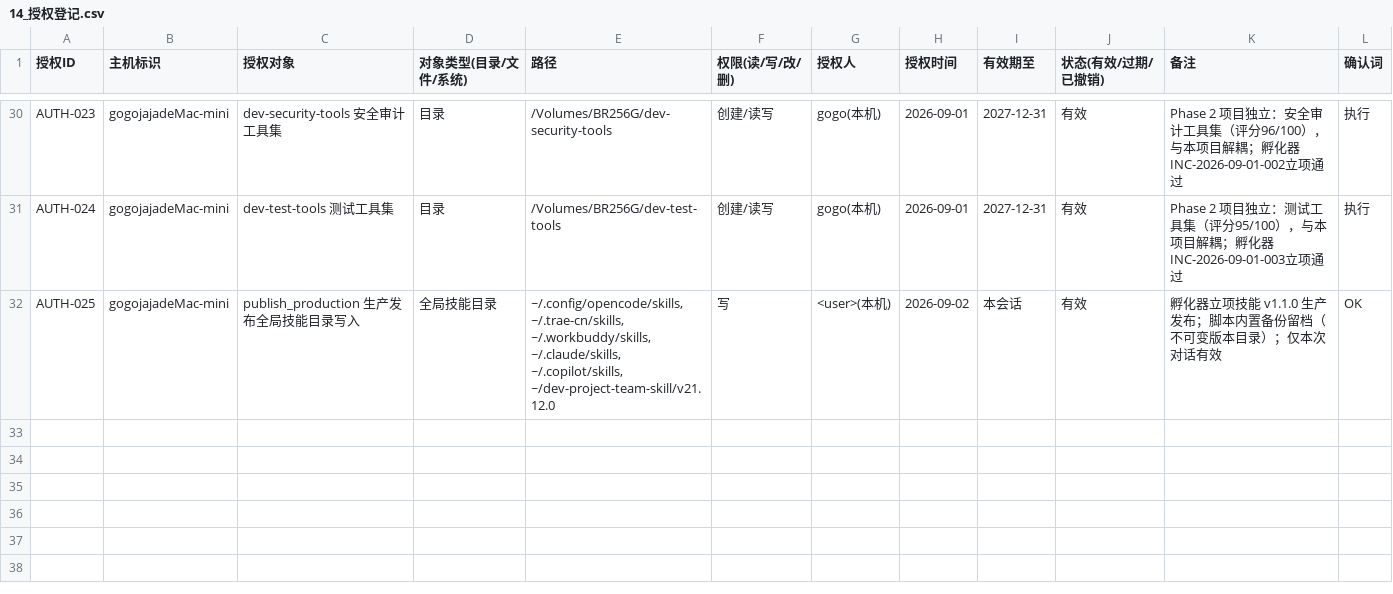
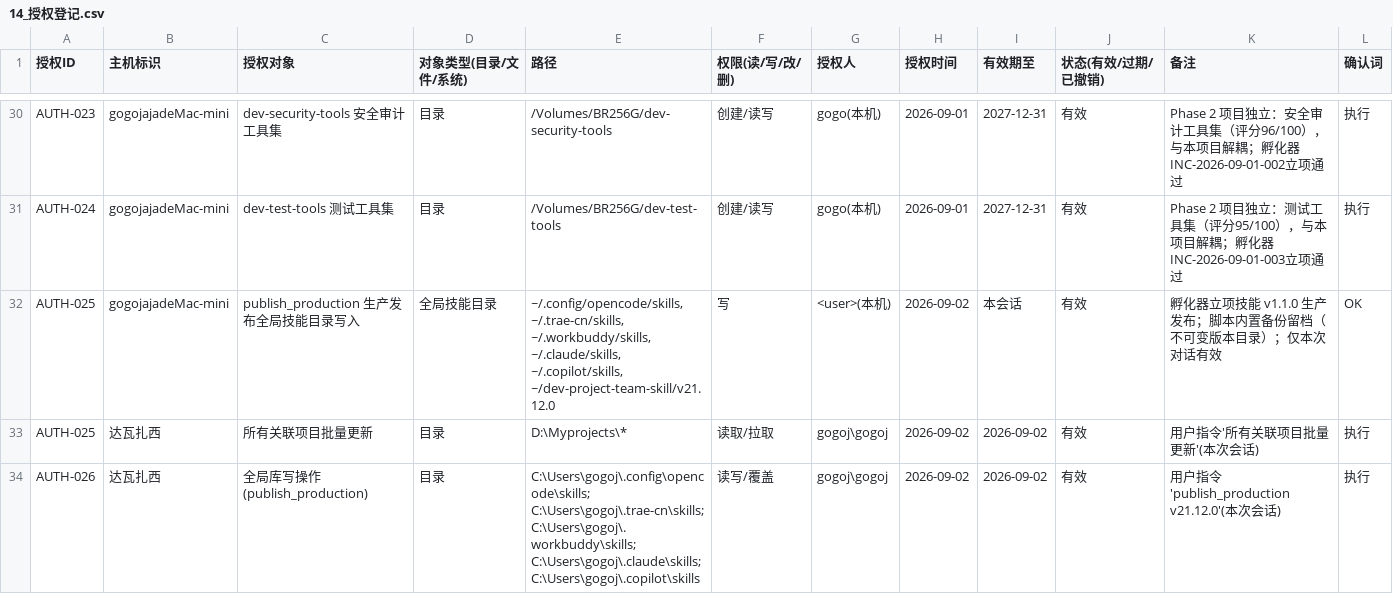
Before and after one commit to gogojaja/DevProjectTeamSkill, a CSV file: 台账/14_授权登记.csv, drawn as a sheet; only a part is shown, gaps mark what is left out.

```diff
--- a/台账/14_授权登记.csv
+++ b/台账/14_授权登记.csv
@@ -32 +32,3 @@ AUTH-024,gogojajadeMac-mini,dev-test-tools 测试工具集,目录,/Volumes/BR256
 AUTH-025,gogojajadeMac-mini,publish_production 生产发布全局技能目录写入,全局技能目录,"~/.config/opencode/skills, ~/.trae-cn/skills, ~/.workbuddy/skills, ~/.claude/skills, ~/.copilot/skills, ~/dev-project-team-skill/v21.12.0",写,<user>(本机),2026-09-02,本会话,有效,孵化器立项技能 v1.1.0 生产发布；脚本内置备份留档（不可变版本目录）；仅本次对话有效,OK
+AUTH-025,达瓦扎西,所有关联项目批量更新,目录,D:\Myprojects\*,读取/拉取,gogoj\gogoj,2026-09-02,2026-09-02,有效,用户指令'所有关联项目批量更新'(本次会话),执行
+AUTH-026,达瓦扎西,全局库写操作(publish_production),目录,C:\Users\gogoj\.config\opencode\skills; C:\Users\gogoj\.trae-cn\skills; C:\Users\gogoj\.workbuddy\skills; C:\Users\gogoj\.claude\skills; C:\Users\gogoj\.copilot\skills,读写/覆盖,gogoj\gogoj,2026-09-02,2026-09-02,有效,用户指令'publish_production v21.12.0'(本次会话),执行
```
Also changed, not shown: 台账/13_安全审计台账.csv, 2 other files.
